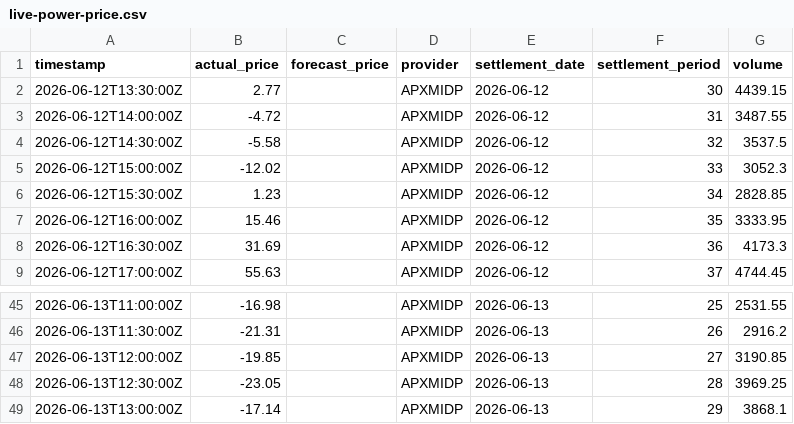
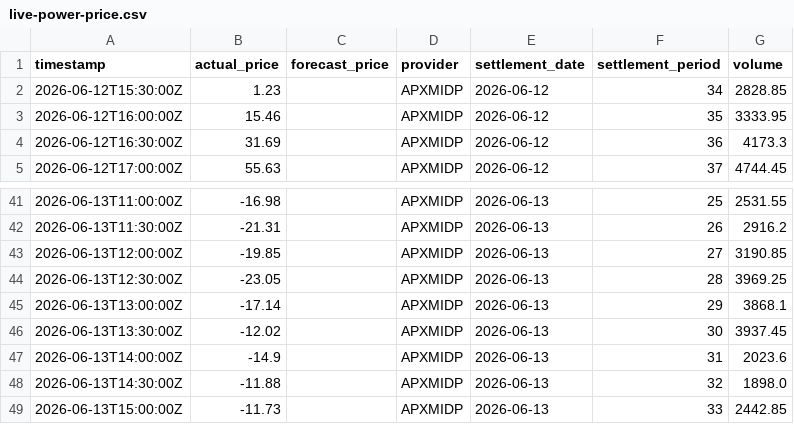
Before and after one commit to olliebranston/the-new-current-site, a CSV file: data/live-power-price.csv, drawn as a sheet; only a part is shown, gaps mark what is left out.

```diff
--- a/data/live-power-price.csv
+++ b/data/live-power-price.csv
@@ -1,6 +1,2 @@
 timestamp,actual_price,forecast_price,provider,settlement_date,settlement_period,volume
-2026-06-12T13:30:00Z,2.77,,APXMIDP,2026-06-12,30,4439.15
-2026-06-12T14:00:00Z,-4.72,,APXMIDP,2026-06-12,31,3487.55
-2026-06-12T14:30:00Z,-5.58,,APXMIDP,2026-06-12,32,3537.5
-2026-06-12T15:00:00Z,-12.02,,APXMIDP,2026-06-12,33,3052.3
 2026-06-12T15:30:00Z,1.23,,APXMIDP,2026-06-12,34,2828.85
@@ -49 +45,5 @@ timestamp,actual_price,forecast_price,provider,settlement_date,settlement_period
 2026-06-13T13:00:00Z,-17.14,,APXMIDP,2026-06-13,29,3868.1
+2026-06-13T13:30:00Z,-12.02,,APXMIDP,2026-06-13,30,3937.45
+2026-06-13T14:00:00Z,-14.9,,APXMIDP,2026-06-13,31,2023.6
+2026-06-13T14:30:00Z,-11.88,,APXMIDP,2026-06-13,32,1898.0
+2026-06-13T15:00:00Z,-11.73,,APXMIDP,2026-06-13,33,2442.85
```
Also changed, not shown: data/cleaned-live-carbon-intensity.csv, data/cleaned-live-generation-mix.csv, 8 other files.
